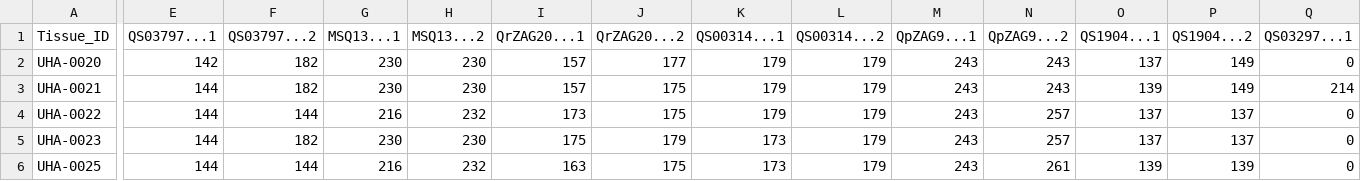
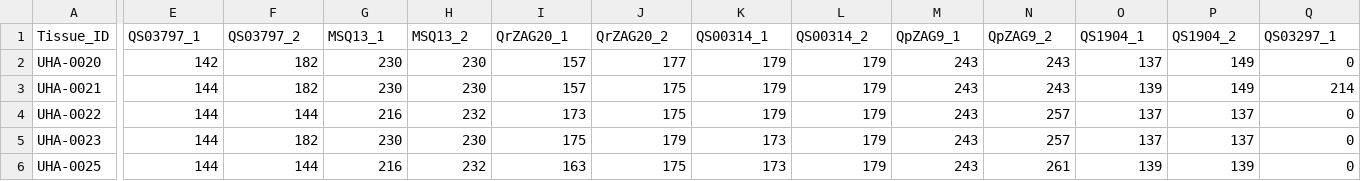
Before and after one commit to mikaelyevans/USBGHybridAcornsREU2023, a CSV file: Analysis/Parentage_Analysis/All_Loci/Input_Files/UHA_all_loci_genotype_df.csv, drawn as a sheet; only a part is shown, gaps mark what is left out; the diff covers the shown part only; the diff names each change by its address in the sheet, - before the commit and + after, or states it on an @@ line.

```diff
--- a/Analysis/Parentage_Analysis/All_Loci/Input_Files/UHA_all_loci_genotype_df.csv
+++ b/Analysis/Parentage_Analysis/All_Loci/Input_Files/UHA_all_loci_genotype_df.csv
-E1: QS03797...1
+E1: QS03797_1
-F1: QS03797...2
+F1: QS03797_2
-G1: MSQ13...1
+G1: MSQ13_1
-H1: MSQ13...2
+H1: MSQ13_2
-I1: QrZAG20...1
+I1: QrZAG20_1
-J1: QrZAG20...2
+J1: QrZAG20_2
-K1: QS00314...1
+K1: QS00314_1
-L1: QS00314...2
+L1: QS00314_2
-M1: QpZAG9...1
+M1: QpZAG9_1
-N1: QpZAG9...2
+N1: QpZAG9_2
-O1: QS1904...1
+O1: QS1904_1
-P1: QS1904...2
+P1: QS1904_2
-Q1: QS03297...1
+Q1: QS03297_1
```
Also changed, not shown: 13 edited cells elsewhere in this file, Data_Files/CSV_Files/UHA_score_clean_df.csv, Results/Pairwise_Distance_Analysis/pf_hybrid_prop_dist.csv, 15 other files.
